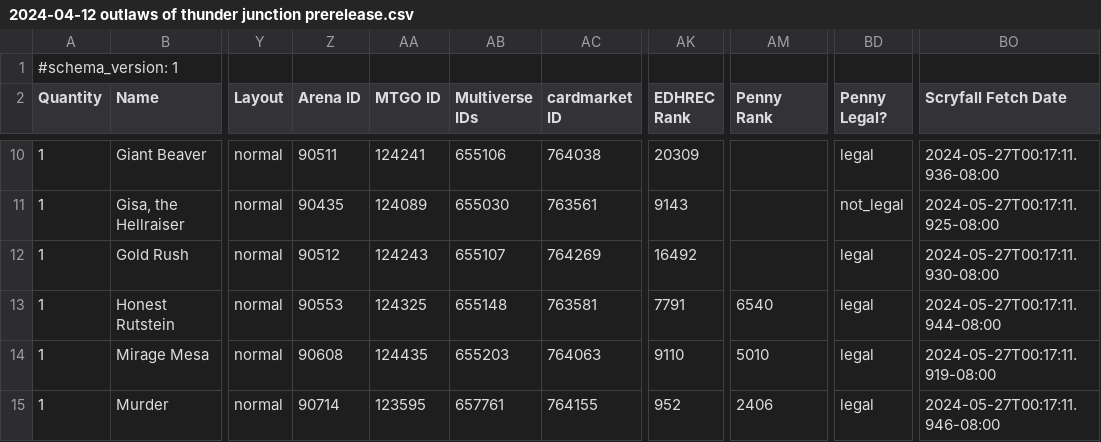
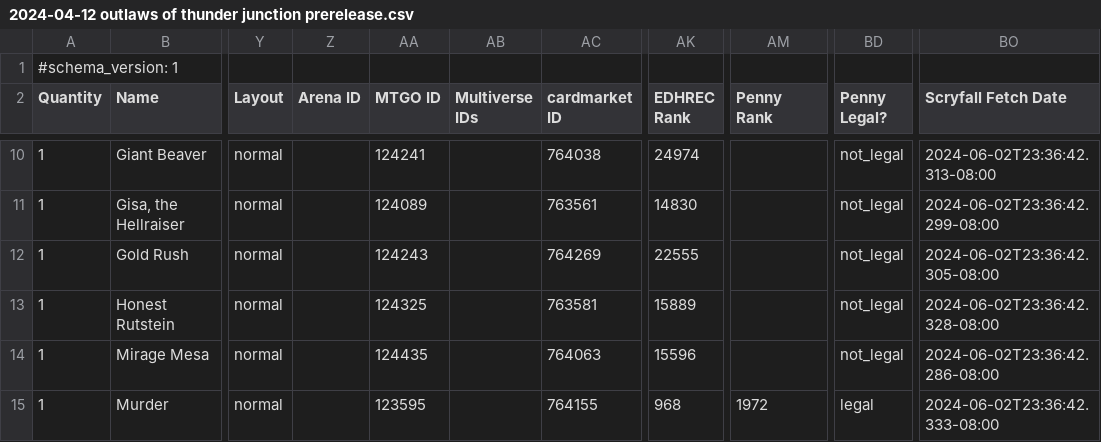
Before and after one commit to armcknight/mtg, a CSV file: collection/decks/retired/2024-04-12 outlaws of thunder junction prerelease.csv, drawn as a sheet; only a part is shown, gaps mark what is left out; the diff covers the shown part only; the diff names each change by its address in the sheet, - before the commit and + after, or states it on an @@ line.

```diff
--- a/collection/decks/retired/2024-04-12 outlaws of thunder junction prerelease.csv
+++ b/collection/decks/retired/2024-04-12 outlaws of thunder junction prerelease.csv
-Z10 (Arena ID): 90511
+Z10 (Arena ID): (empty)
-AB10 (Multiverse IDs): 655106
+AB10 (Multiverse IDs): (empty)
-AK10 (EDHREC Rank): 20309
+AK10 (EDHREC Rank): 24974
-BD10 (Penny Legal?): legal
+BD10 (Penny Legal?): not_legal
-BO10 (Scryfall Fetch Date): 2024-05-27T00:17:11.936-08:00
+BO10 (Scryfall Fetch Date): 2024-06-02T23:36:42.313-08:00
-Z11 (Arena ID): 90435
+Z11 (Arena ID): (empty)
-AB11 (Multiverse IDs): 655030
+AB11 (Multiverse IDs): (empty)
-AK11 (EDHREC Rank): 9143
+AK11 (EDHREC Rank): 14830
-BO11 (Scryfall Fetch Date): 2024-05-27T00:17:11.925-08:00
+BO11 (Scryfall Fetch Date): 2024-06-02T23:36:42.299-08:00
-Z12 (Arena ID): 90512
+Z12 (Arena ID): (empty)
-AB12 (Multiverse IDs): 655107
+AB12 (Multiverse IDs): (empty)
-AK12 (EDHREC Rank): 16492
+AK12 (EDHREC Rank): 22555
-BD12:BD14 (Penny Legal?): legal
+BD12:BD14 (Penny Legal?): not_legal
-BO12 (Scryfall Fetch Date): 2024-05-27T00:17:11.930-08:00
+BO12 (Scryfall Fetch Date): 2024-06-02T23:36:42.305-08:00
-Z13 (Arena ID): 90553
+Z13 (Arena ID): (empty)
-AB13 (Multiverse IDs): 655148
+AB13 (Multiverse IDs): (empty)
-AK13 (EDHREC Rank): 7791
+AK13 (EDHREC Rank): 15889
-AM13 (Penny Rank): 6540
+AM13 (Penny Rank): (empty)
-BO13 (Scryfall Fetch Date): 2024-05-27T00:17:11.944-08:00
+BO13 (Scryfall Fetch Date): 2024-06-02T23:36:42.328-08:00
-Z14 (Arena ID): 90608
+Z14 (Arena ID): (empty)
-AB14 (Multiverse IDs): 655203
+AB14 (Multiverse IDs): (empty)
-AK14 (EDHREC Rank): 9110
+AK14 (EDHREC Rank): 15596
-AM14 (Penny Rank): 5010
+AM14 (Penny Rank): (empty)
-BO14 (Scryfall Fetch Date): 2024-05-27T00:17:11.919-08:00
+BO14 (Scryfall Fetch Date): 2024-06-02T23:36:42.286-08:00
-Z15 (Arena ID): 90714
+Z15 (Arena ID): (empty)
-AB15 (Multiverse IDs): 657761
+AB15 (Multiverse IDs): (empty)
-AK15 (EDHREC Rank): 952
+AK15 (EDHREC Rank): 968
-AM15 (Penny Rank): 2406
+AM15 (Penny Rank): 1972
-BO15 (Scryfall Fetch Date): 2024-05-27T00:17:11.946-08:00
+BO15 (Scryfall Fetch Date): 2024-06-02T23:36:42.333-08:00
```
Also changed, not shown: 112 edited cells elsewhere in this file, collection/decks/azorius stax.csv, collection/decks/fae dominion.csv, 19 other files.
